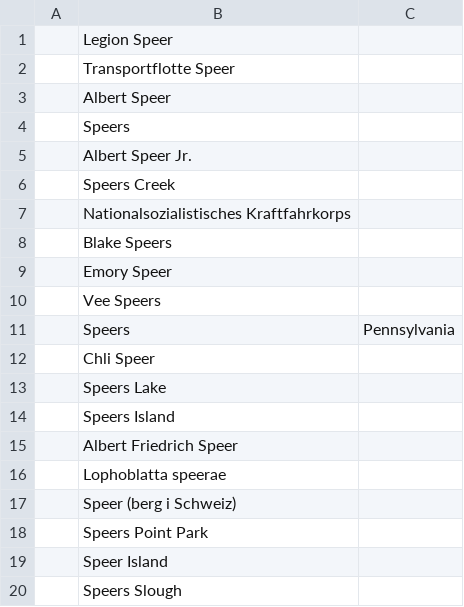
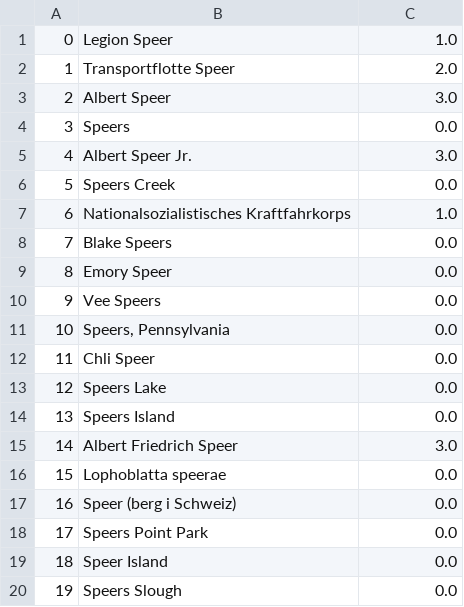
Before and after one commit to chris4540/DD2476-project, a CSV file: experiments/user_b/userB-1click.csv, drawn as a sheet; only a part is shown; the diff covers the shown part only.

Commit message:
Add user B 0..2 click ranking and relevance

```diff
--- a/experiments/user_b/userB-1click.csv
+++ b/experiments/user_b/userB-1click.csv
@@ -1,20 +1,20 @@
-,Legion Speer,
-,Transportflotte Speer,
-,Albert Speer,
-,Speers,
-,Albert Speer Jr.,
-,Speers Creek,
-,Nationalsozialistisches Kraftfahrkorps,
-,Blake Speers,
-,Emory Speer,
-,Vee Speers,
-,Speers, Pennsylvania,
-,Chli Speer,
-,Speers Lake,
-,Speers Island,
-,Albert Friedrich Speer,
-,Lophoblatta speerae,
-,Speer (berg i Schweiz),
-,Speers Point Park,
-,Speer Island,
-,Speers Slough,
+0,Legion Speer,1.0
+1,Transportflotte Speer,2.0
+2,Albert Speer,3.0
+3,Speers,0.0
+4,Albert Speer Jr.,3.0
+5,Speers Creek,0.0
+6,Nationalsozialistisches Kraftfahrkorps,1.0
+7,Blake Speers,0.0
+8,Emory Speer,0.0
+9,Vee Speers,0.0
+10,"Speers, Pennsylvania",0.0
+11,Chli Speer,0.0
+12,Speers Lake,0.0
+13,Speers Island,0.0
+14,Albert Friedrich Speer,3.0
+15,Lophoblatta speerae,0.0
+16,Speer (berg i Schweiz),0.0
+17,Speers Point Park,0.0
+18,Speer Island,0.0
+19,Speers Slough,0.0
```
Also changed, not shown: 60 edited cells elsewhere in this file, experiments/user_b/userB-2click.csv, 1 other file.
